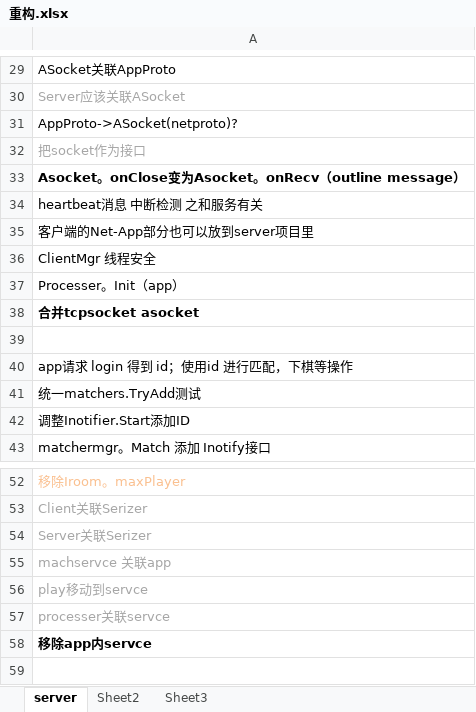
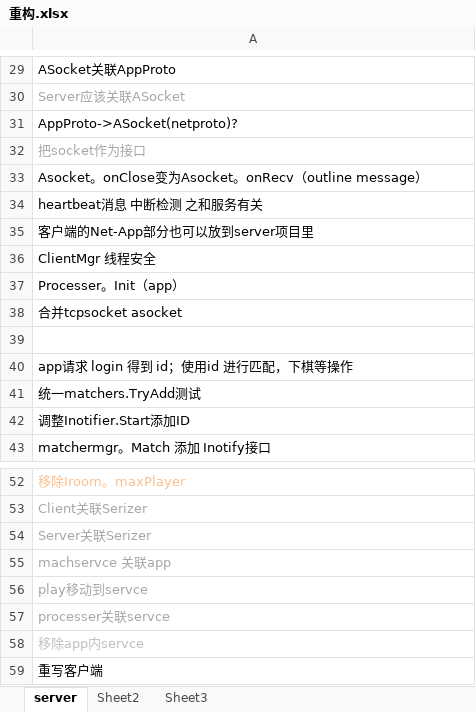
Before and after one commit to GameHole/tdd_five_in_a_raw, an Excel workbook: 重构.xlsx, sheet server, drawn as a sheet; only a part is shown, gaps mark what is left out; values as stored, in another font and other column widths than the file's, no borders; the diff names each change by its address in the sheet, - before the commit and + after, or states it on an @@ line.

```diff
--- a/重构.xlsx (sheet server)
+++ b/重构.xlsx (sheet server)
-A33 bold: on
+A33 bold: off
-A38 bold: on
+A38 bold: off
@@ A58 bold: on → off, text colour: black → #BFBFBF @@
+row 59: 重写客户端
```
Also changed, not shown: 17 other files.
